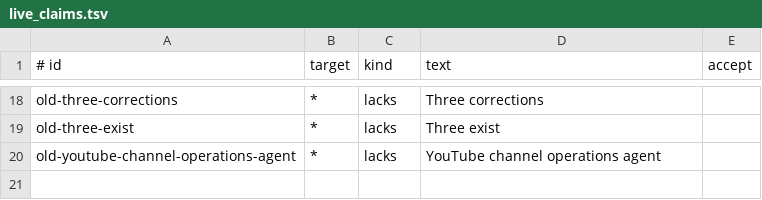
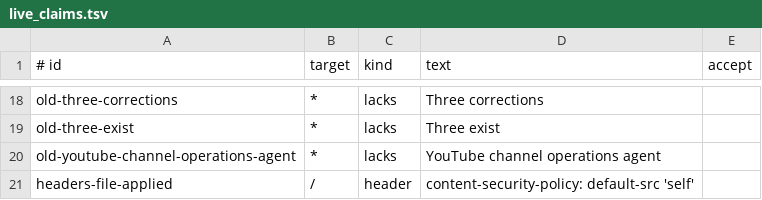
Before and after one commit to whiteknightonhorse/provek, a TSV file: scripts/live_claims.tsv, drawn as a sheet; only a part is shown, gaps mark what is left out; the diff names each change by its address in the sheet, - before the commit and + after, or states it on an @@ line.

```diff
--- a/scripts/live_claims.tsv
+++ b/scripts/live_claims.tsv
+row 21: headers-file-applied | / | header | content-security-policy: default-src 'self'
```
Also changed, not shown: 1 other file.
